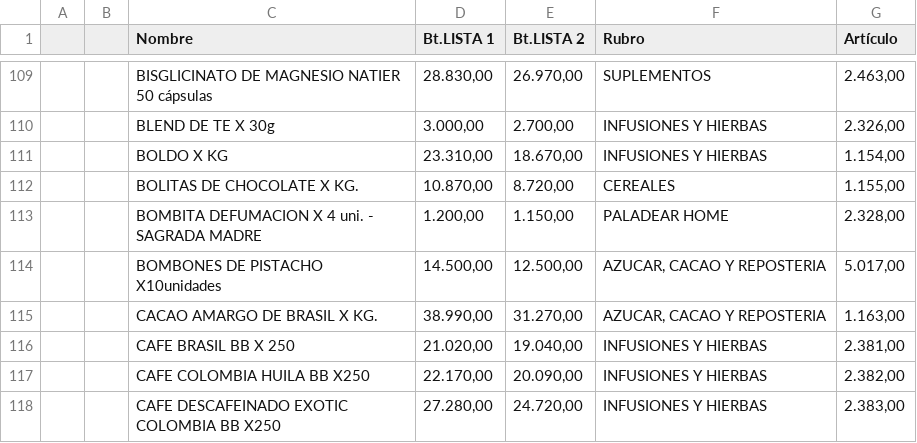
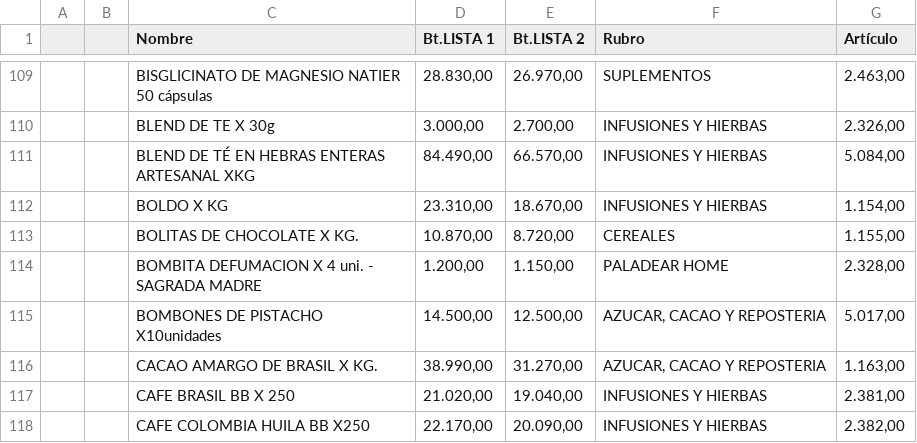
Before and after one commit to paladear/paladeartienda, a CSV file: precios-min.csv, drawn as a sheet; only a part is shown, gaps mark what is left out; the shorter side is filled out with more unchanged rows; the diff names each change by its address in the sheet, - before the commit and + after, or states it on an @@ line.

Commit message:
Precios desde E-Pyme (592 productos)

```diff
--- a/precios-min.csv
+++ b/precios-min.csv
+row 111:  |  | BLEND DE TÉ EN HEBRAS ENTERAS ARTESANAL XKG | 84.490,00 | 66.570,00 | INFUSIONES Y HIERBAS | 5.084,00
```
Also changed, not shown: 1 other file.
